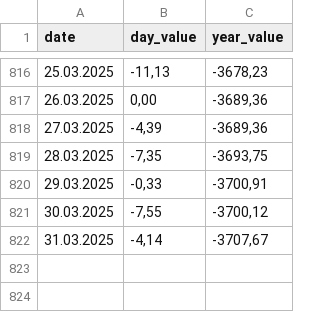
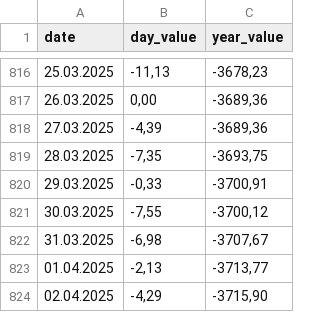
Before and after one commit to MaximZhuravlov/WarStats, a CSV file: dailyStats.csv, drawn as a sheet; only a part is shown, gaps mark what is left out.

```diff
--- a/dailyStats.csv
+++ b/dailyStats.csv
@@ -821,2 +821,4 @@ date;day_value;year_value
 30.03.2025;-7,55;-3700,12
-31.03.2025;-4,14;-3707,67
+31.03.2025;-6,98;-3707,67
+01.04.2025;-2,13;-3713,77
+02.04.2025;-4,29;-3715,90
```
Also changed, not shown: 8 other files.
